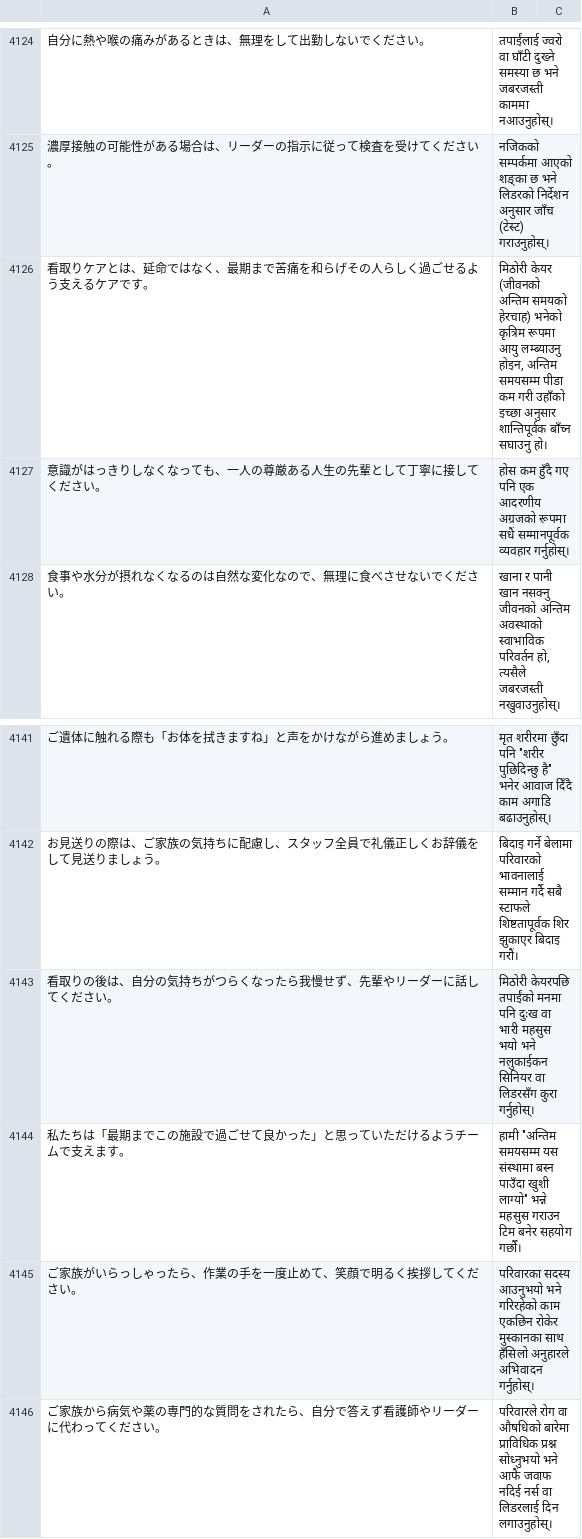
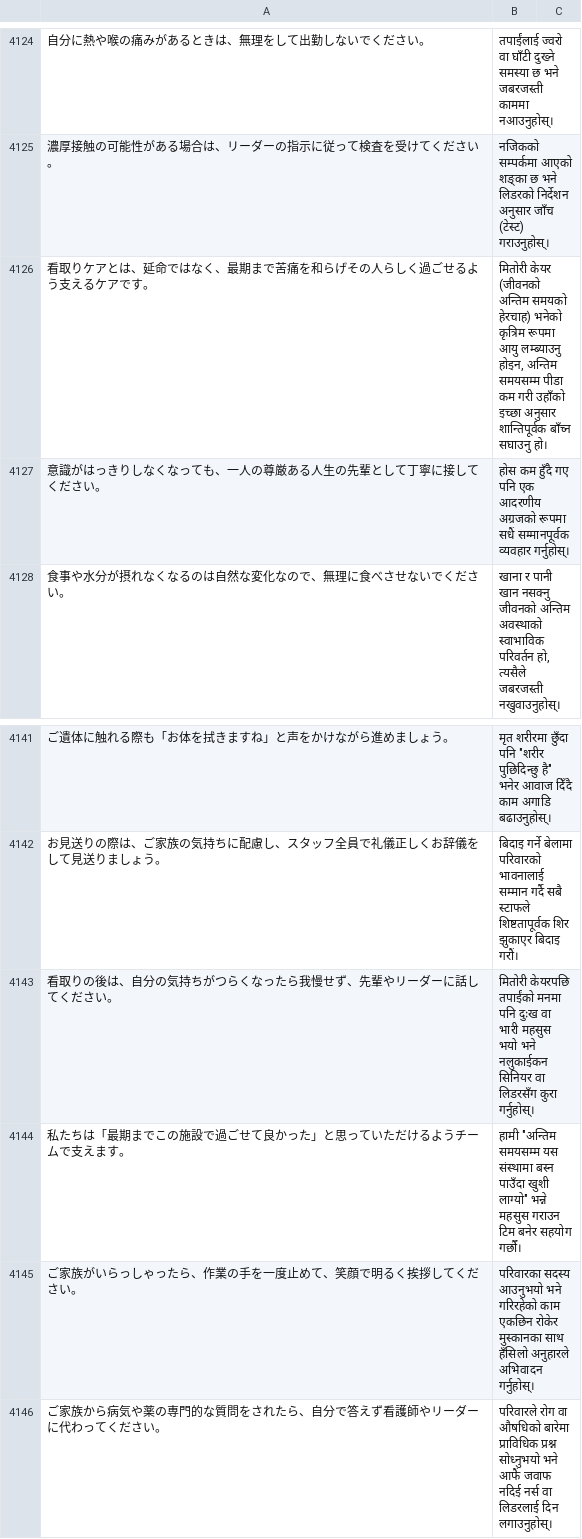
Before and after one commit to ichirocc/MagiTranslator, a TSV file: dictionaries/phrases.tsv, drawn as a sheet; only a part is shown, gaps mark what is left out.

```diff
--- a/dictionaries/phrases.tsv
+++ b/dictionaries/phrases.tsv
@@ -4125,3 +4125,3 @@
 濃厚接触の可能性がある場合は、リーダーの指示に従って検査を受けてください。	नजिकको सम्पर्कमा आएको शङ्का छ भने लिडरको निर्देशन अनुसार जाँच (टेस्ट) गराउनुहोस्।
-看取りケアとは、延命ではなく、最期まで苦痛を和らげその人らしく過ごせるよう支えるケアです。	मिठोरी केयर (जीवनको अन्तिम समयको हेरचाह) भनेको कृत्रिम रूपमा आयु लम्ब्याउनु होइन, अन्तिम समयसम्म पीडा कम गरी उहाँको इच्छा अनुसार शान्तिपूर्वक बाँच्न सघाउनु हो।
+看取りケアとは、延命ではなく、最期まで苦痛を和らげその人らしく過ごせるよう支えるケアです。	मितोरी केयर (जीवनको अन्तिम समयको हेरचाह) भनेको कृत्रिम रूपमा आयु लम्ब्याउनु होइन, अन्तिम समयसम्म पीडा कम गरी उहाँको इच्छा अनुसार शान्तिपूर्वक बाँच्न सघाउनु हो।
 意識がはっきりしなくなっても、一人の尊厳ある人生の先輩として丁寧に接してください。	होस कम हुँदै गए पनि एक आदरणीय अग्रजको रूपमा सधैं सम्मानपूर्वक व्यवहार गर्नुहोस्।
@@ -4142,3 +4142,3 @@
 お見送りの際は、ご家族の気持ちに配慮し、スタッフ全員で礼儀正しくお辞儀をして見送りましょう。	बिदाइ गर्ने बेलामा परिवारको भावनालाई सम्मान गर्दै सबै स्टाफले शिष्टतापूर्वक शिर झुकाएर बिदाइ गरौं।
-看取りの後は、自分の気持ちがつらくなったら我慢せず、先輩やリーダーに話してください。	मिठोरी केयरपछि तपाईंको मनमा पनि दुःख वा भारी महसुस भयो भने नलुकाईकन सिनियर वा लिडरसँग कुरा गर्नुहोस्।
+看取りの後は、自分の気持ちがつらくなったら我慢せず、先輩やリーダーに話してください。	मितोरी केयरपछि तपाईंको मनमा पनि दुःख वा भारी महसुस भयो भने नलुकाईकन सिनियर वा लिडरसँग कुरा गर्नुहोस्।
 私たちは「最期までこの施設で過ごせて良かった」と思っていただけるようチームで支えます。	हामी "अन्तिम समयसम्म यस संस्थामा बस्न पाउँदा खुशी लाग्यो" भन्ने महसुस गराउन टिम बनेर सहयोग गर्छौं।
```
Also changed, not shown: tools/eval/testsets/phrases141.tsv.
